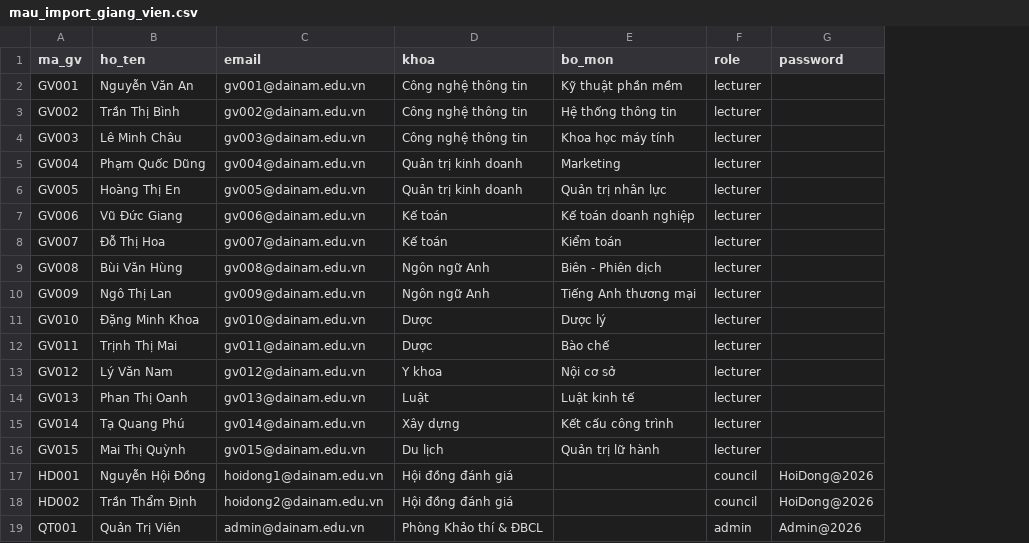
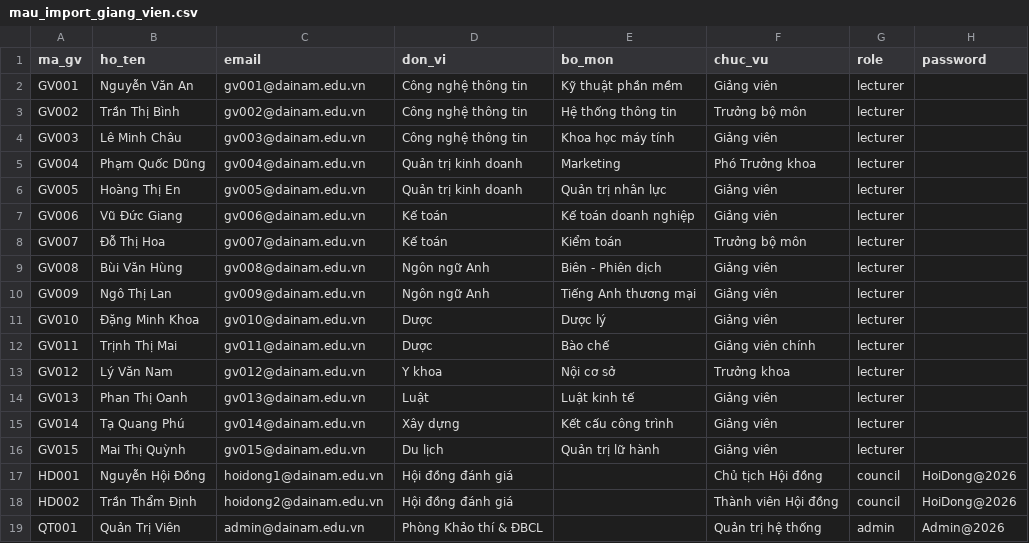
Before and after one commit to thoannv1976/dnuai2, a CSV file: docs/mau_import_giang_vien.csv, drawn as a sheet; the diff names each change by its address in the sheet, - before the commit and + after, or states it on an @@ line.

```diff
--- a/docs/mau_import_giang_vien.csv
+++ b/docs/mau_import_giang_vien.csv
+column F (chuc_vu), rows 2-19: Giảng viên | Trưởng bộ môn | Giảng viên | Phó Trưởng khoa | Giảng viên | Giảng viên | Trưởng bộ môn | Giảng viên | Giảng viên | Giảng viên | Giảng viên chính | Trưởng khoa | Giảng viên | Giảng viên | Giảng viên | Chủ tịch Hội đồng | Thành viên Hội đồng | Quản trị hệ thống
-D1: khoa
+D1: don_vi
```
Also changed, not shown: 19 other files.
